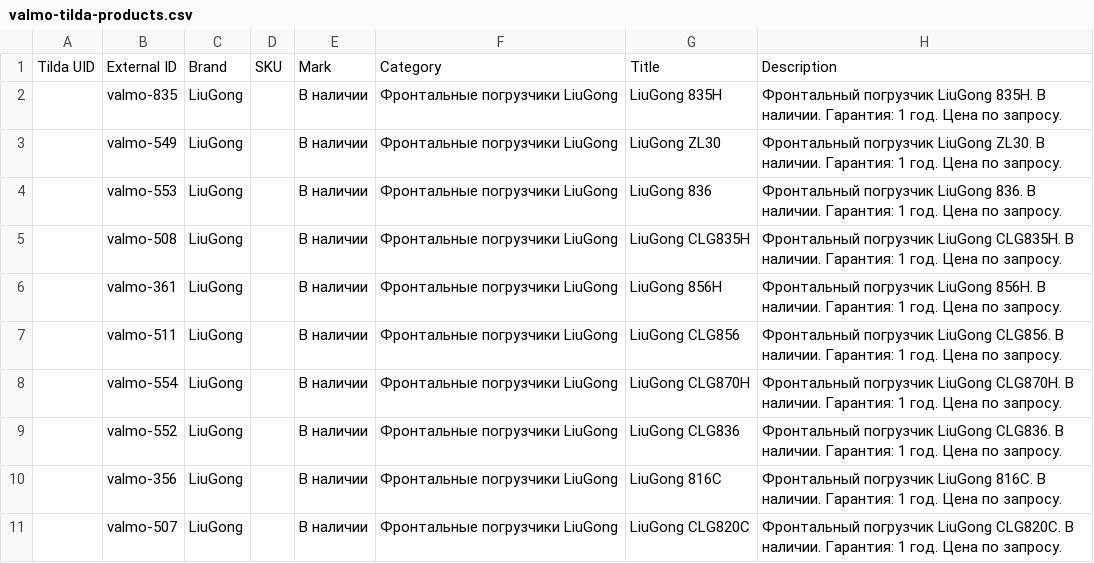
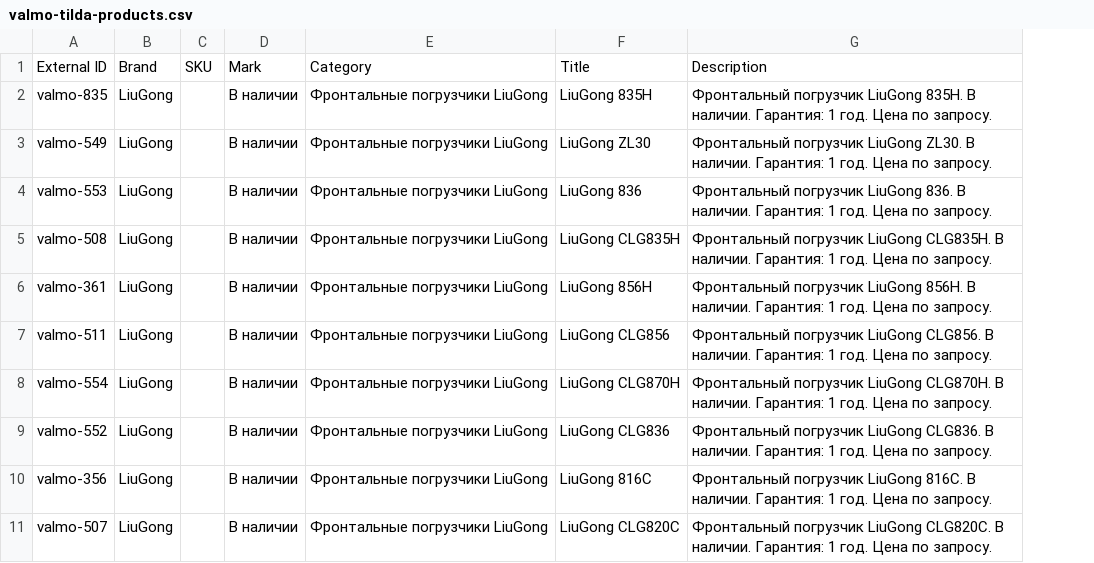
Before and after one commit to yask1chw/test1, a CSV file: valmo-tilda-products.csv, drawn as a sheet; only a part is shown; the diff names each change by its address in the sheet, - before the commit and + after, or states it on an @@ line.

Commit message:
Fix Tilda CSV import by omitting empty UID column

```diff
--- a/valmo-tilda-products.csv
+++ b/valmo-tilda-products.csv
-column A, row 1: Tilda UID
```
Also changed, not shown: 3 other files.
